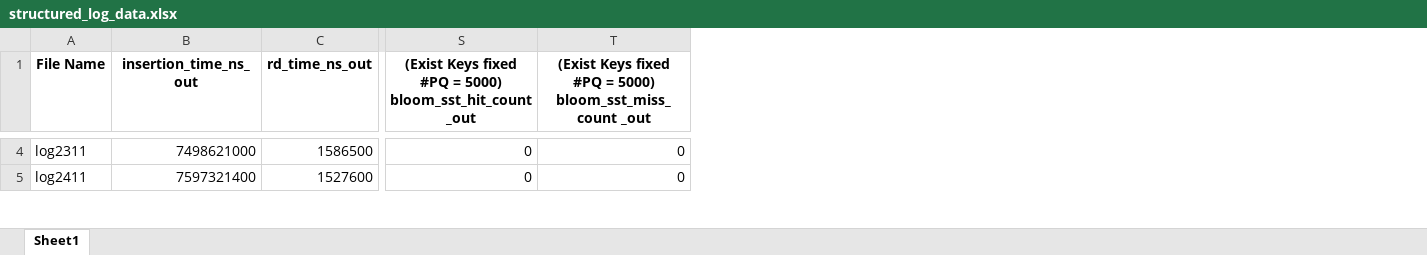
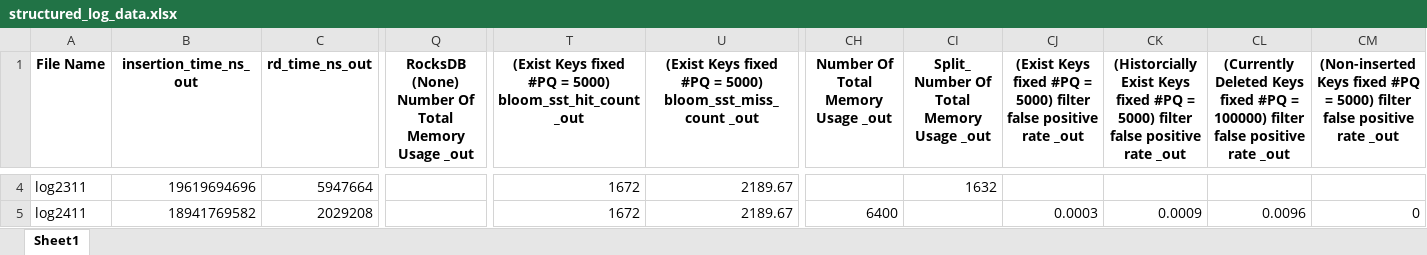
Before and after one commit to SSD-Brandeis/Spry, an Excel workbook: development/rocksdb/self_RD/saved01/structured_log_data.xlsx, sheet Sheet1, drawn as a sheet; only a part is shown, gaps mark what is left out; values as stored, in another font and other column widths than the file's, no borders; addresses are those after the commit; the diff covers the shown part only; the diff names each change by its address in the sheet, - before the commit and + after, or states it on an @@ line.

```diff
--- a/development/rocksdb/self_RD/saved01/structured_log_data.xlsx (sheet Sheet1)
+++ b/development/rocksdb/self_RD/saved01/structured_log_data.xlsx (sheet Sheet1)
+column Q, row 1: RocksDB (None) Number Of Total Memory Usage _out
+column CH, row 1: Number Of Total Memory Usage _out; row 5: 6400
+column CI, row 1: Split_ Number Of Total Memory Usage _out; row 4: 1632
+column CJ, row 1: (Exist Keys fixed #PQ = 5000) filter false positive rate _out; row 5: 0.0003
+column CK, row 1: (Historcially Exist Keys fixed #PQ = 5000) filter false positive rate _out; row 5: 0.0009
+column CL, row 1: (Currently Deleted Keys fixed #PQ = 100000) filter false positive rate _out; row 5: 0.0096
+column CM, row 1: (Non-inserted Keys fixed #PQ = 5000) filter false positive rate _out; row 5: 0
-B4 (insertion_time_ns_out): 7498621000
+B4 (insertion_time_ns_out): 19619694696
-C4 (rd_time_ns_out): 1586500
+C4 (rd_time_ns_out): 5947664
-T4:T5: 0
+T4:T5: 1672
-U4:U5: 0
+U4:U5: 2189.67
-B5 (insertion_time_ns_out): 7597321400
+B5 (insertion_time_ns_out): 18941769582
-C5 (rd_time_ns_out): 1527600
+C5 (rd_time_ns_out): 2029208
```
Also changed, not shown: 1088 edited cells elsewhere in this sheet, development/rocksdb/self_rd_e6_string_key/saved01/structured_log_data.xlsx, 3 other files.
